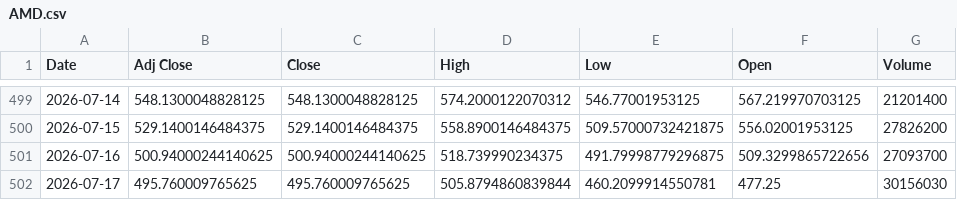
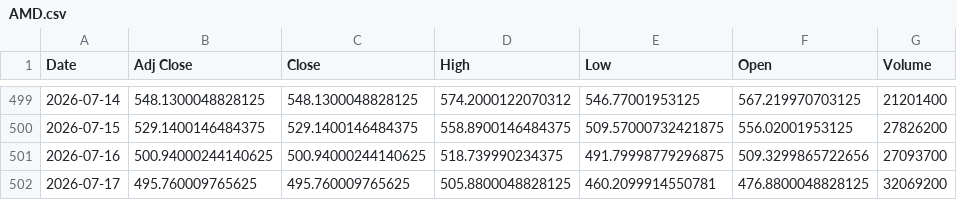
Before and after one commit to Russell3482/Momentum-Trading-Board, a CSV file: data/prices/AMD.csv, drawn as a sheet; only a part is shown, gaps mark what is left out.

```diff
--- a/data/prices/AMD.csv
+++ b/data/prices/AMD.csv
@@ -501,2 +501,2 @@ Date,Adj Close,Close,High,Low,Open,Volume
 2026-07-16,500.94000244140625,500.94000244140625,518.739990234375,491.79998779296875,509.3299865722656,27093700
-2026-07-17,495.760009765625,495.760009765625,505.8794860839844,460.2099914550781,477.25,30156030
+2026-07-17,495.760009765625,495.760009765625,505.8800048828125,460.2099914550781,476.8800048828125,32069200
```
Also changed, not shown: data/prices/AVGO.csv, data/prices/LABU.csv, 19 other files.
